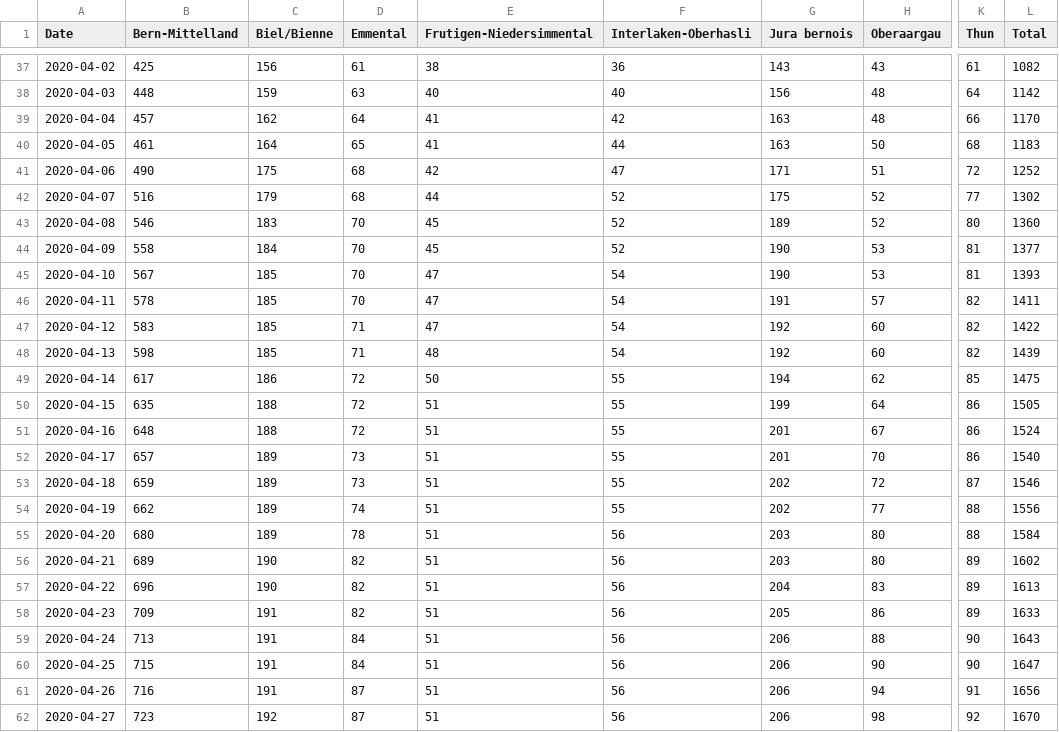
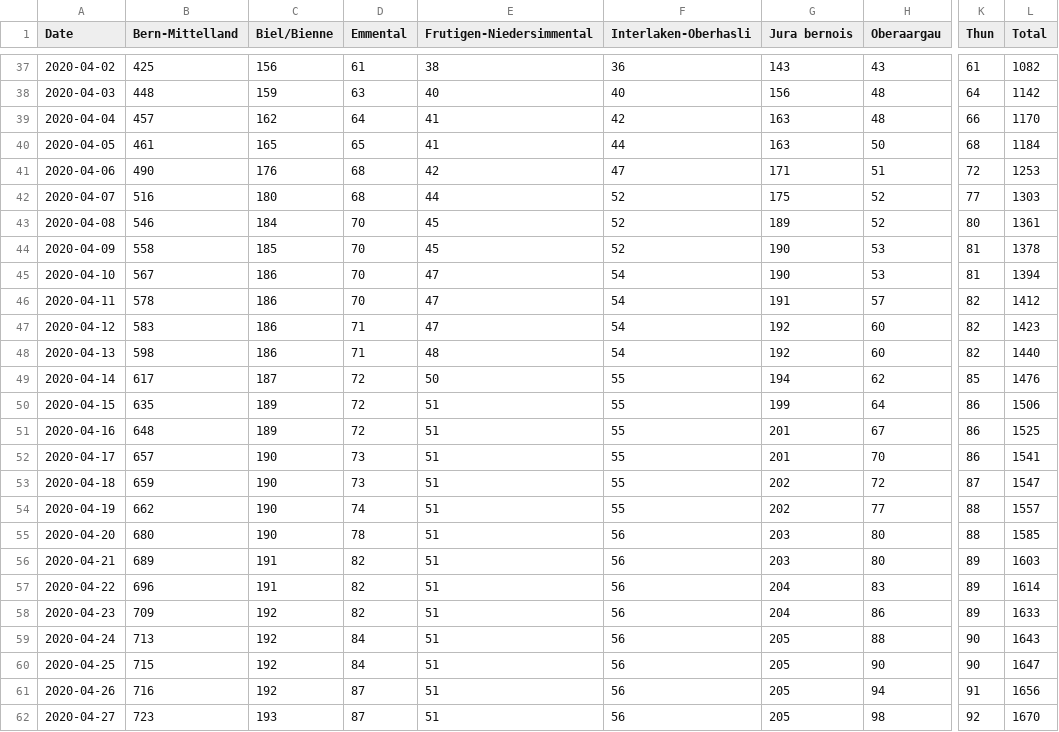
Before and after one commit to daenuprobst/covid19-data-be, a CSV file: cases.csv, drawn as a sheet; only a part is shown, gaps mark what is left out; the diff covers the shown part only; the diff names each change by its address in the sheet, - before the commit and + after, or states it on an @@ line.

```diff
--- a/cases.csv
+++ b/cases.csv
-C40 (Biel/Bienne): 164
+C40 (Biel/Bienne): 165
-L40 (Total): 1183
+L40 (Total): 1184
-C41 (Biel/Bienne): 175
+C41 (Biel/Bienne): 176
-L41 (Total): 1252
+L41 (Total): 1253
-C42 (Biel/Bienne): 179
+C42 (Biel/Bienne): 180
-L42 (Total): 1302
+L42 (Total): 1303
-C43 (Biel/Bienne): 183
+C43 (Biel/Bienne): 184
-L43 (Total): 1360
+L43 (Total): 1361
-C44 (Biel/Bienne): 184
+C44 (Biel/Bienne): 185
-L44 (Total): 1377
+L44 (Total): 1378
-C45:C48 (Biel/Bienne): 185
+C45:C48 (Biel/Bienne): 186
-L45 (Total): 1393
+L45 (Total): 1394
-L46 (Total): 1411
+L46 (Total): 1412
-L47 (Total): 1422
+L47 (Total): 1423
-L48 (Total): 1439
+L48 (Total): 1440
-C49 (Biel/Bienne): 186
+C49 (Biel/Bienne): 187
-L49 (Total): 1475
+L49 (Total): 1476
-C50:C51 (Biel/Bienne): 188
+C50:C51 (Biel/Bienne): 189
-L50 (Total): 1505
+L50 (Total): 1506
-L51 (Total): 1524
+L51 (Total): 1525
-C52:C55 (Biel/Bienne): 189
+C52:C55 (Biel/Bienne): 190
-L52 (Total): 1540
+L52 (Total): 1541
-L53 (Total): 1546
+L53 (Total): 1547
-L54 (Total): 1556
+L54 (Total): 1557
-L55 (Total): 1584
+L55 (Total): 1585
-C56:C57 (Biel/Bienne): 190
+C56:C57 (Biel/Bienne): 191
-L56 (Total): 1602
+L56 (Total): 1603
-L57 (Total): 1613
+L57 (Total): 1614
-C58:C61 (Biel/Bienne): 191
+C58:C61 (Biel/Bienne): 192
-G58 (Jura bernois): 205
+G58 (Jura bernois): 204
-G59:G62 (Jura bernois): 206
+G59:G62 (Jura bernois): 205
-C62 (Biel/Bienne): 192
+C62 (Biel/Bienne): 193
```
Also changed, not shown: 3 added rows and 12 edited cells elsewhere in this file, age_distribution.csv, fatalities.csv, 4 other files.
